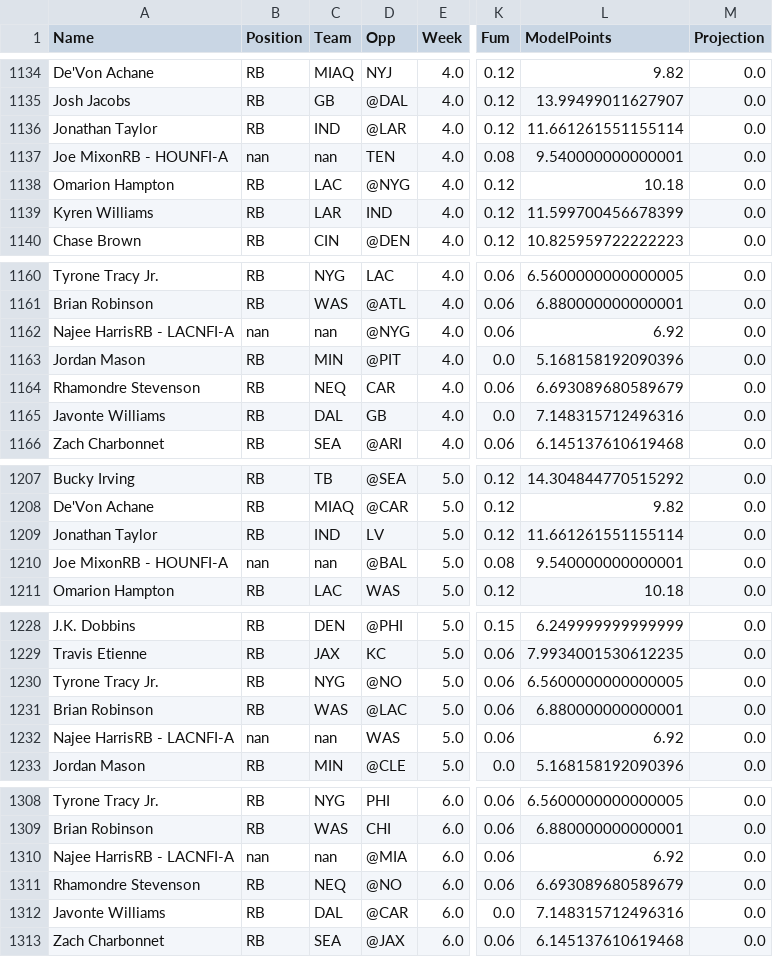
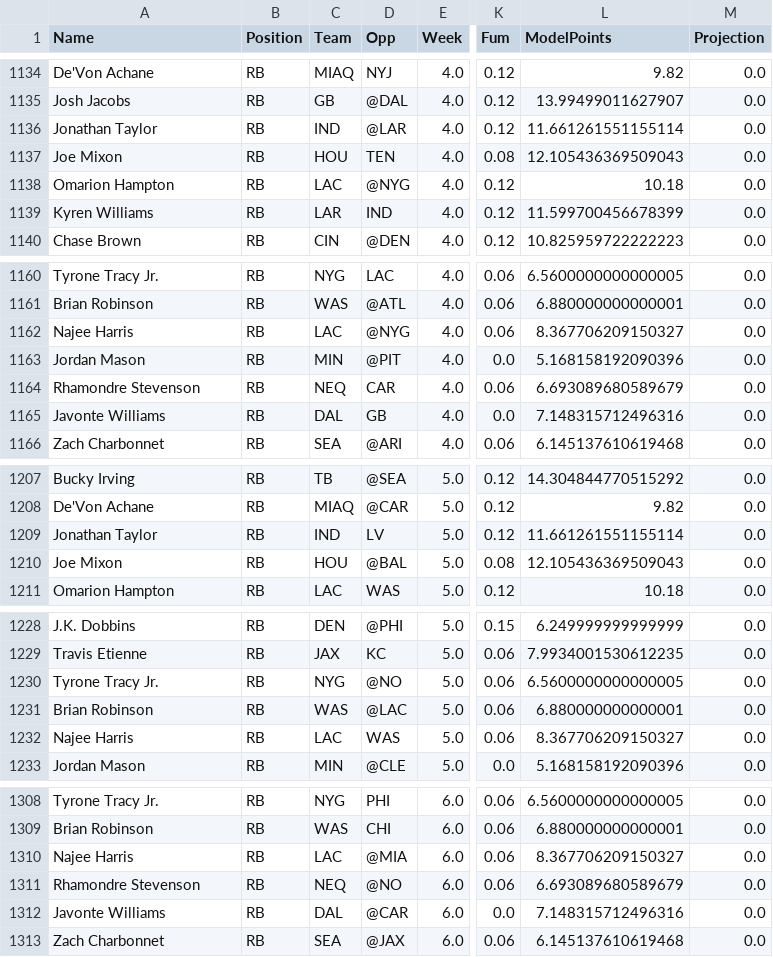
Before and after one commit to jplundy/fantasy-football, a CSV file: data/all_data.csv, drawn as a sheet; only a part is shown, gaps mark what is left out; the diff covers the shown part only; the diff names each change by its address in the sheet, - before the commit and + after, or states it on an @@ line.

```diff
--- a/data/all_data.csv
+++ b/data/all_data.csv
-A1137 (Name): Joe MixonRB - HOUNFI-A
+A1137 (Name): Joe Mixon
-B1137 (Position): nan
+B1137 (Position): RB
-C1137 (Team): nan
+C1137 (Team): HOU
-L1137 (ModelPoints): 9.540000000000001
+L1137 (ModelPoints): 12.105436369509043
-A1162 (Name): Najee HarrisRB - LACNFI-A
+A1162 (Name): Najee Harris
-B1162 (Position): nan
+B1162 (Position): RB
-C1162 (Team): nan
+C1162 (Team): LAC
-L1162 (ModelPoints): 6.92
+L1162 (ModelPoints): 8.367706209150327
-A1210 (Name): Joe MixonRB - HOUNFI-A
+A1210 (Name): Joe Mixon
-B1210 (Position): nan
+B1210 (Position): RB
-C1210 (Team): nan
+C1210 (Team): HOU
-L1210 (ModelPoints): 9.540000000000001
+L1210 (ModelPoints): 12.105436369509043
-A1232 (Name): Najee HarrisRB - LACNFI-A
+A1232 (Name): Najee Harris
-B1232 (Position): nan
+B1232 (Position): RB
-C1232 (Team): nan
+C1232 (Team): LAC
-L1232 (ModelPoints): 6.92
+L1232 (ModelPoints): 8.367706209150327
-A1310 (Name): Najee HarrisRB - LACNFI-A
+A1310 (Name): Najee Harris
-B1310 (Position): nan
+B1310 (Position): RB
-C1310 (Team): nan
+C1310 (Team): LAC
-L1310 (ModelPoints): 6.92
+L1310 (ModelPoints): 8.367706209150327
```
Also changed, not shown: 116 edited cells elsewhere in this file, data/grouped_data.csv, 7 other files.
